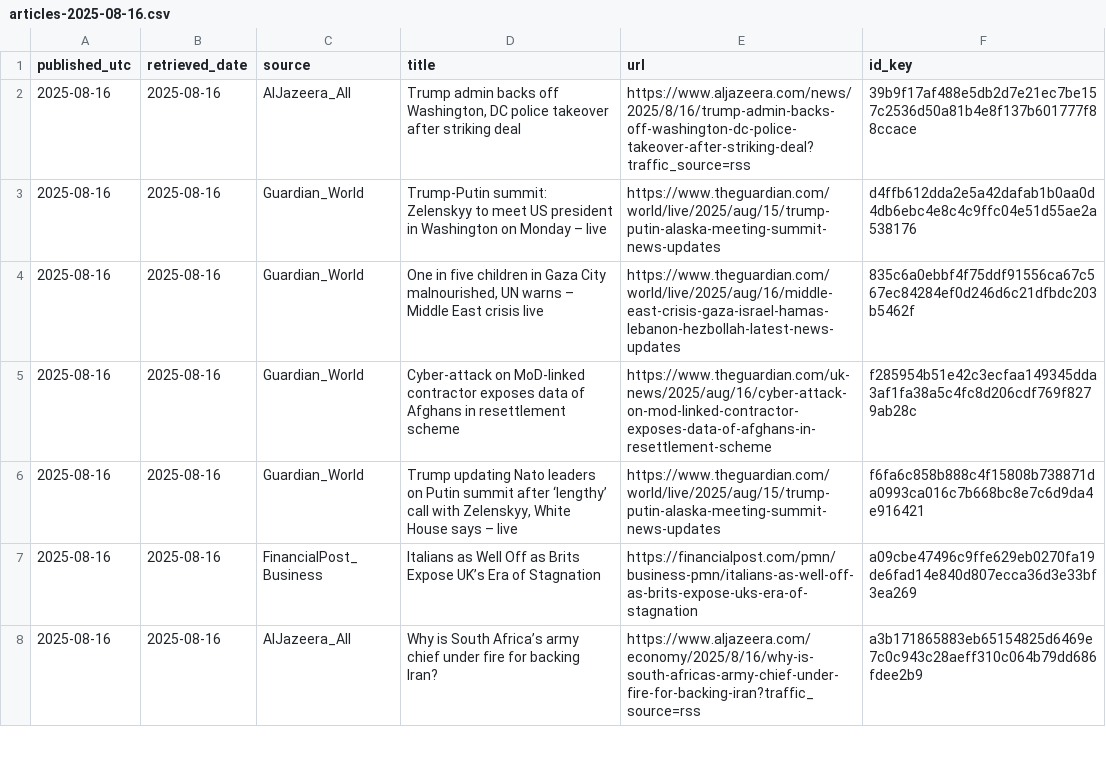
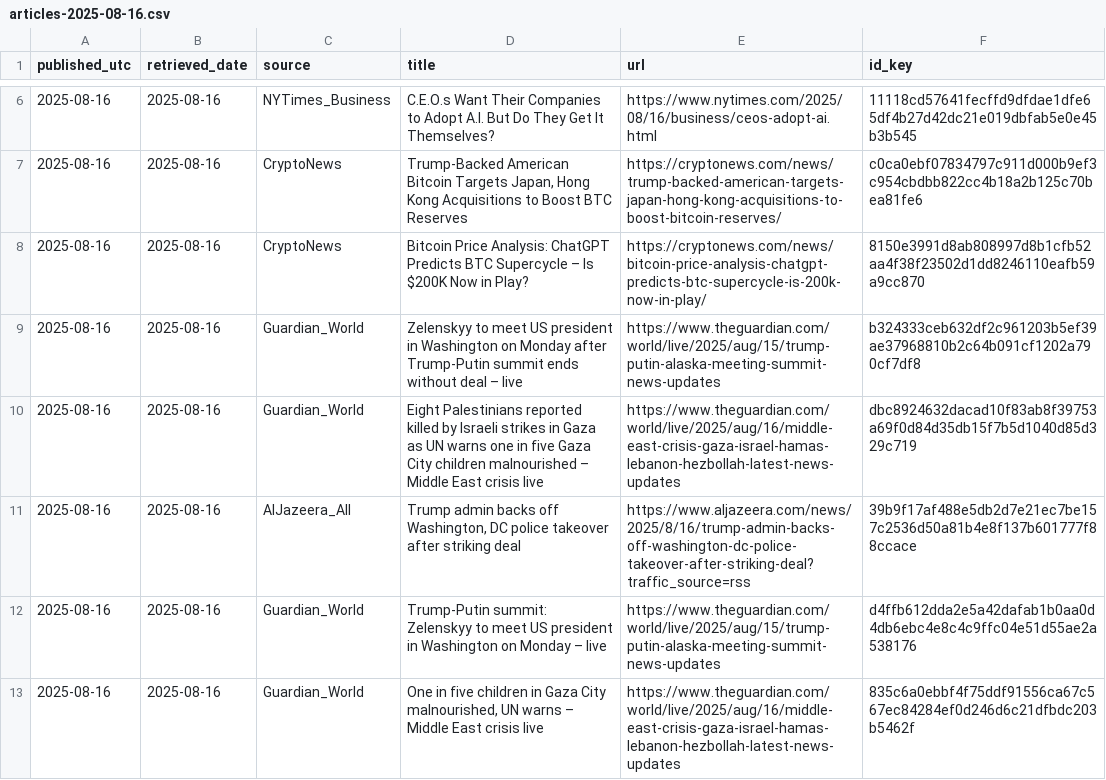
Before and after one commit to O0111lqczeadxws/rss-scanner, a CSV file: docs/archive/articles-2025-08-16.csv, drawn as a sheet; only a part is shown, gaps mark what is left out; the shorter side is filled out with more unchanged rows; the diff covers the shown part only.

```diff
--- a/docs/archive/articles-2025-08-16.csv
+++ b/docs/archive/articles-2025-08-16.csv
@@ -2 +6,6 @@
+"2025-08-16","2025-08-16","NYTimes_Business","C.E.O.s Want Their Companies to Adopt A.I. But Do They Get It Themselves?","https://www.nytimes.com/2025/08/16/business/ceos-adopt-ai.html","11118cd57641fecffd9dfdae1dfe65df4b27d42dc21e019dbfab5e0e45b3b545"
+"2025-08-16","2025-08-16","CryptoNews","Trump-Backed American Bitcoin Targets Japan, Hong Kong Acquisitions to Boost BTC Reserves","https://cryptonews.com/news/trump-backed-american-targets-japan-hong-kong-acquisitions-to-boost-bitcoin-reserves/","c0ca0ebf07834797c911d000b9ef3c954cbdbb822cc4b18a2b125c70bea81fe6"
+"2025-08-16","2025-08-16","CryptoNews","Bitcoin Price Analysis: ChatGPT Predicts BTC Supercycle – Is $200K Now in Play?","https://cryptonews.com/news/bitcoin-price-analysis-chatgpt-predicts-btc-supercycle-is-200k-now-in-play/","8150e3991d8ab808997d8b1cfb52aa4f38f23502d1dd8246110eafb59a9cc870"
+"2025-08-16","2025-08-16","Guardian_World","Zelenskyy to meet US president in Washington on Monday after Trump-Putin summit ends without deal – live","https://www.theguardian.com/world/live/2025/aug/15/trump-putin-alaska-meeting-summit-news-updates","b324333ceb632df2c961203b5ef39ae37968810b2c64b091cf1202a790cf7df8"
+"2025-08-16","2025-08-16","Guardian_World","Eight Palestinians reported killed by Israeli strikes in Gaza as UN warns one in five Gaza City children malnourished – Middle East crisis live","https://www.theguardian.com/world/live/2025/aug/16/middle-east-crisis-gaza-israel-hamas-lebanon-hezbollah-latest-news-updates","dbc8924632dacad10f83ab8f39753a69f0d84d35db15f7b5d1040d85d329c719"
 "2025-08-16","2025-08-16","AlJazeera_All","Trump admin backs off Washington, DC police takeover after striking deal","https://www.aljazeera.com/news/2025/8/16/trump-admin-backs-off-washington-dc-police-takeover-after-striking-deal?traffic_source=rss","39b9f17af488e5db2d7e21ec7be157c2536d50a81b4e8f137b601777f88ccace"
```
Also changed, not shown: 7 added rows elsewhere in this file, docs/articles.csv, 5 other files.
